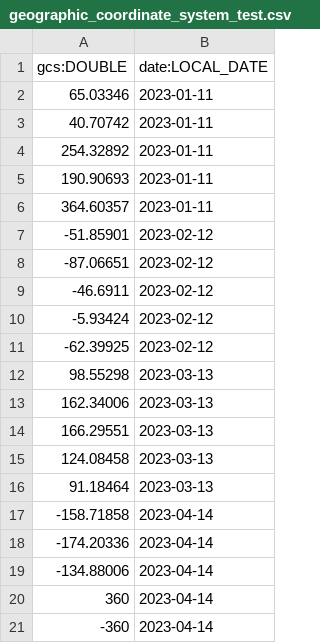
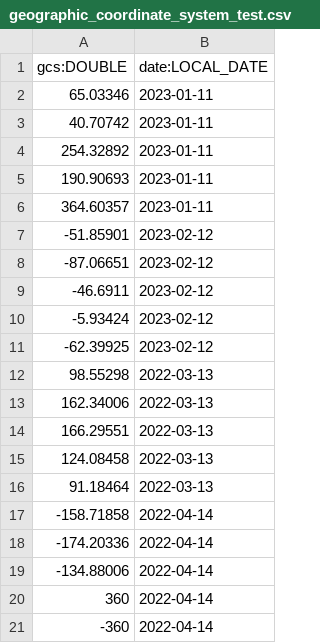
Before and after one commit to dqops/dqo, a CSV file: dqoai/sampledata/geographic_coordinate_system_test.csv, drawn as a sheet.

```diff
--- a/dqoai/sampledata/geographic_coordinate_system_test.csv
+++ b/dqoai/sampledata/geographic_coordinate_system_test.csv
@@ -11,11 +11,11 @@ gcs:DOUBLE,date:LOCAL_DATE
 -62.39925,2023-02-12
-98.55298,2023-03-13
-162.34006,2023-03-13
-166.29551,2023-03-13
-124.08458,2023-03-13
-91.18464,2023-03-13
--158.71858,2023-04-14
--174.20336,2023-04-14
--134.88006,2023-04-14
-360,2023-04-14
--360,2023-04-14
+98.55298,2022-03-13
+162.34006,2022-03-13
+166.29551,2022-03-13
+124.08458,2022-03-13
+91.18464,2022-03-13
+-158.71858,2022-04-14
+-174.20336,2022-04-14
+-134.88006,2022-04-14
+360,2022-04-14
+-360,2022-04-14
```
Also changed, not shown: dqoai/sampledata/nulls_and_uniqueness.csv, dqoai/sampledata/string_min_length_test.csv, 1 other file.
